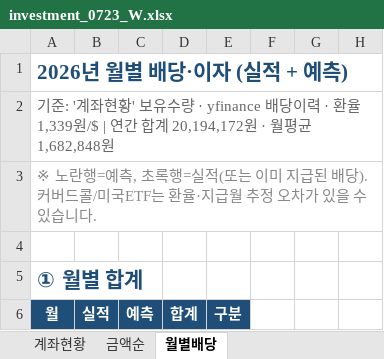
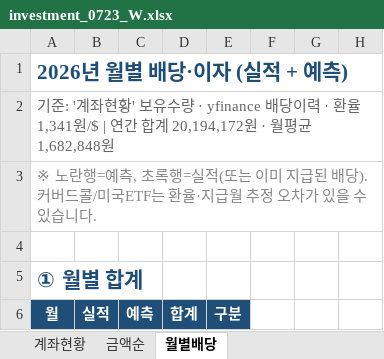
Before and after one commit to seahog77/test, an Excel workbook: My_investment/investment_0723_W.xlsx, sheet 월별배당, drawn as a sheet; only a part is shown; values as stored, in another font and other column widths than the file's, no borders; charts and pictures not drawn; the diff names each change by its address in the sheet, - before the commit and + after, or states it on an @@ line.

```diff
--- a/My_investment/investment_0723_W.xlsx (sheet 월별배당)
+++ b/My_investment/investment_0723_W.xlsx (sheet 월별배당)
-A2 (월): …· 환율 1,339원/$ | 연…
+A2 (월): …· 환율 1,341원/$ | 연…
```
Also changed, not shown: sheet 계좌현황, 7 other files.
